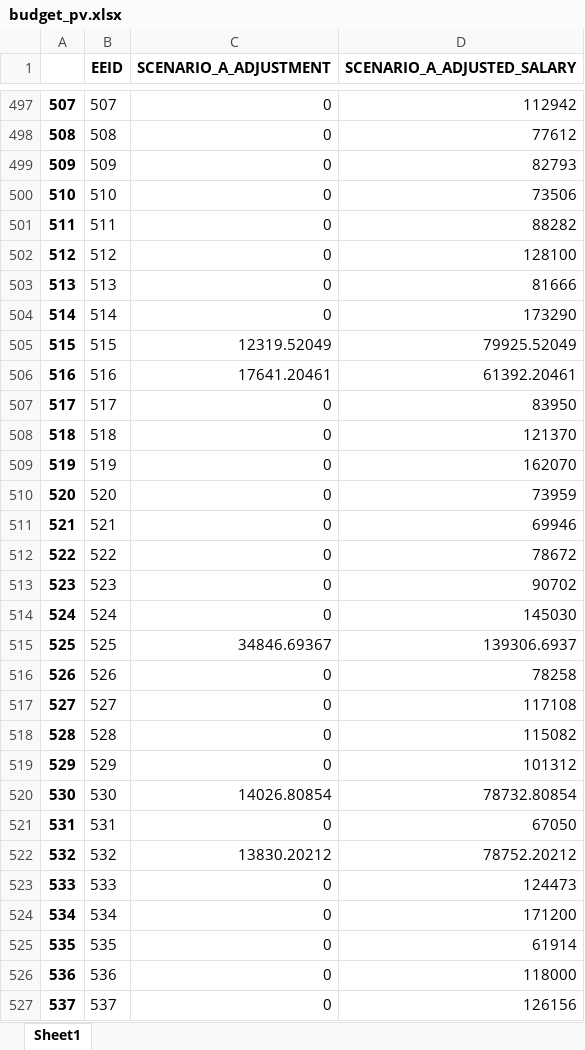
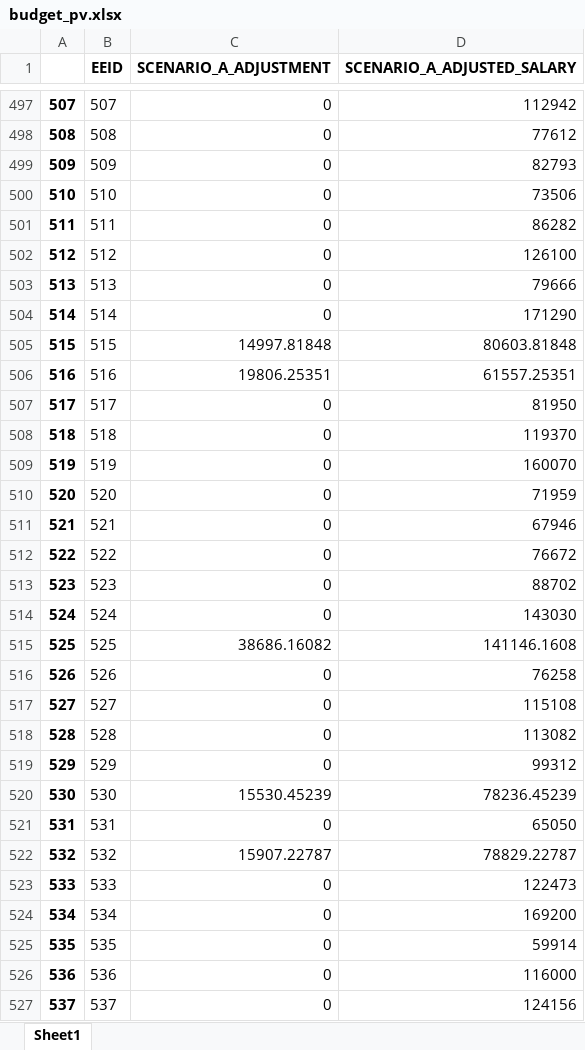
Before and after one commit to startupcode001/payequity, an Excel workbook: budget_pv.xlsx, sheet Sheet1, drawn as a sheet; only a part is shown, gaps mark what is left out; values as stored, in another font and other column widths than the file's, no borders; the diff covers the shown part only; the diff names each change by its address in the sheet, - before the commit and + after, or states it on an @@ line.

```diff
--- a/budget_pv.xlsx (sheet Sheet1)
+++ b/budget_pv.xlsx (sheet Sheet1)
-D501 (SCENARIO_A_ADJUSTED_SALARY): 88282
+D501 (SCENARIO_A_ADJUSTED_SALARY): 86282
-D502 (SCENARIO_A_ADJUSTED_SALARY): 128100
+D502 (SCENARIO_A_ADJUSTED_SALARY): 126100
-D503 (SCENARIO_A_ADJUSTED_SALARY): 81666
+D503 (SCENARIO_A_ADJUSTED_SALARY): 79666
-D504 (SCENARIO_A_ADJUSTED_SALARY): 173290
+D504 (SCENARIO_A_ADJUSTED_SALARY): 171290
-C505 (SCENARIO_A_ADJUSTMENT): 12319.52049
+C505 (SCENARIO_A_ADJUSTMENT): 14997.81848
-D505 (SCENARIO_A_ADJUSTED_SALARY): 79925.52049
+D505 (SCENARIO_A_ADJUSTED_SALARY): 80603.81848
-C506 (SCENARIO_A_ADJUSTMENT): 17641.20461
+C506 (SCENARIO_A_ADJUSTMENT): 19806.25351
-D506 (SCENARIO_A_ADJUSTED_SALARY): 61392.20461
+D506 (SCENARIO_A_ADJUSTED_SALARY): 61557.25351
-D507 (SCENARIO_A_ADJUSTED_SALARY): 83950
+D507 (SCENARIO_A_ADJUSTED_SALARY): 81950
-D508 (SCENARIO_A_ADJUSTED_SALARY): 121370
+D508 (SCENARIO_A_ADJUSTED_SALARY): 119370
-D509 (SCENARIO_A_ADJUSTED_SALARY): 162070
+D509 (SCENARIO_A_ADJUSTED_SALARY): 160070
-D510 (SCENARIO_A_ADJUSTED_SALARY): 73959
+D510 (SCENARIO_A_ADJUSTED_SALARY): 71959
-D511 (SCENARIO_A_ADJUSTED_SALARY): 69946
+D511 (SCENARIO_A_ADJUSTED_SALARY): 67946
-D512 (SCENARIO_A_ADJUSTED_SALARY): 78672
+D512 (SCENARIO_A_ADJUSTED_SALARY): 76672
-D513 (SCENARIO_A_ADJUSTED_SALARY): 90702
+D513 (SCENARIO_A_ADJUSTED_SALARY): 88702
-D514 (SCENARIO_A_ADJUSTED_SALARY): 145030
+D514 (SCENARIO_A_ADJUSTED_SALARY): 143030
-C515 (SCENARIO_A_ADJUSTMENT): 34846.69367
+C515 (SCENARIO_A_ADJUSTMENT): 38686.16082
-D515 (SCENARIO_A_ADJUSTED_SALARY): 139306.6937
+D515 (SCENARIO_A_ADJUSTED_SALARY): 141146.1608
-D516 (SCENARIO_A_ADJUSTED_SALARY): 78258
+D516 (SCENARIO_A_ADJUSTED_SALARY): 76258
-D517 (SCENARIO_A_ADJUSTED_SALARY): 117108
+D517 (SCENARIO_A_ADJUSTED_SALARY): 115108
-D518 (SCENARIO_A_ADJUSTED_SALARY): 115082
+D518 (SCENARIO_A_ADJUSTED_SALARY): 113082
-D519 (SCENARIO_A_ADJUSTED_SALARY): 101312
+D519 (SCENARIO_A_ADJUSTED_SALARY): 99312
-C520 (SCENARIO_A_ADJUSTMENT): 14026.80854
+C520 (SCENARIO_A_ADJUSTMENT): 15530.45239
-D520 (SCENARIO_A_ADJUSTED_SALARY): 78732.80854
+D520 (SCENARIO_A_ADJUSTED_SALARY): 78236.45239
-D521 (SCENARIO_A_ADJUSTED_SALARY): 67050
+D521 (SCENARIO_A_ADJUSTED_SALARY): 65050
-C522 (SCENARIO_A_ADJUSTMENT): 13830.20212
+C522 (SCENARIO_A_ADJUSTMENT): 15907.22787
-D522 (SCENARIO_A_ADJUSTED_SALARY): 78752.20212
+D522 (SCENARIO_A_ADJUSTED_SALARY): 78829.22787
-D523 (SCENARIO_A_ADJUSTED_SALARY): 124473
+D523 (SCENARIO_A_ADJUSTED_SALARY): 122473
-D524 (SCENARIO_A_ADJUSTED_SALARY): 171200
+D524 (SCENARIO_A_ADJUSTED_SALARY): 169200
-D525 (SCENARIO_A_ADJUSTED_SALARY): 61914
+D525 (SCENARIO_A_ADJUSTED_SALARY): 59914
-D526 (SCENARIO_A_ADJUSTED_SALARY): 118000
+D526 (SCENARIO_A_ADJUSTED_SALARY): 116000
-D527 (SCENARIO_A_ADJUSTED_SALARY): 126156
+D527 (SCENARIO_A_ADJUSTED_SALARY): 124156
```
Also changed, not shown: 452 edited cells elsewhere in this sheet, df_gap.xlsx, df_pv.xlsx, 17 other files.
